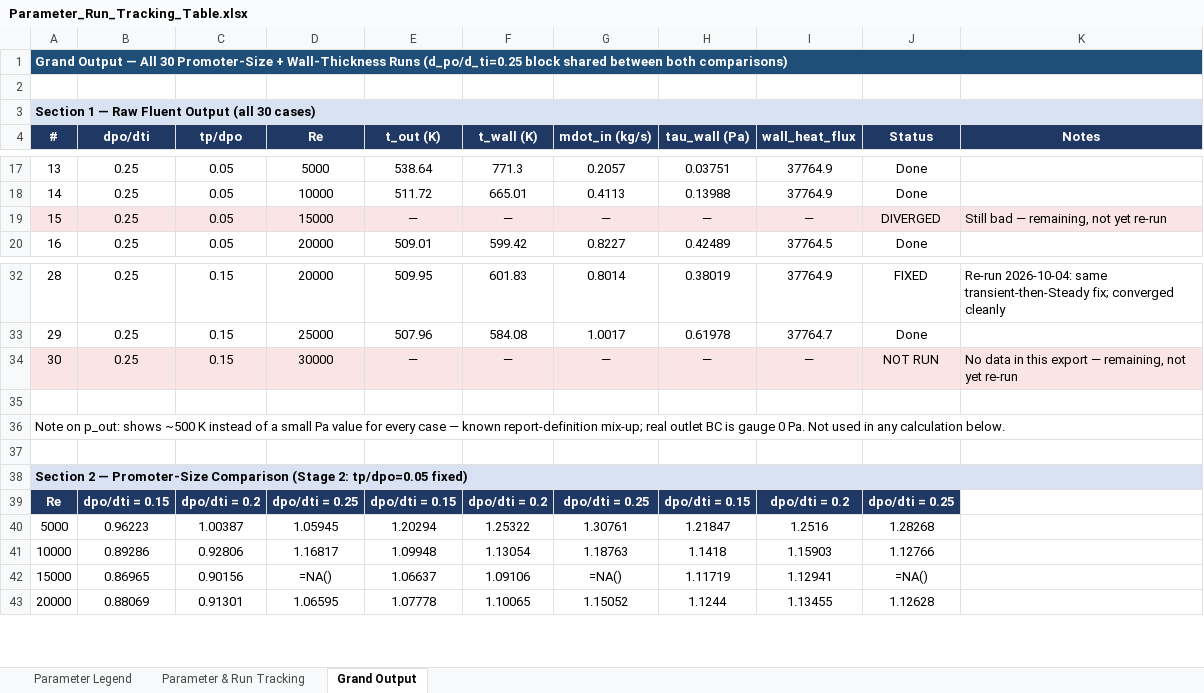
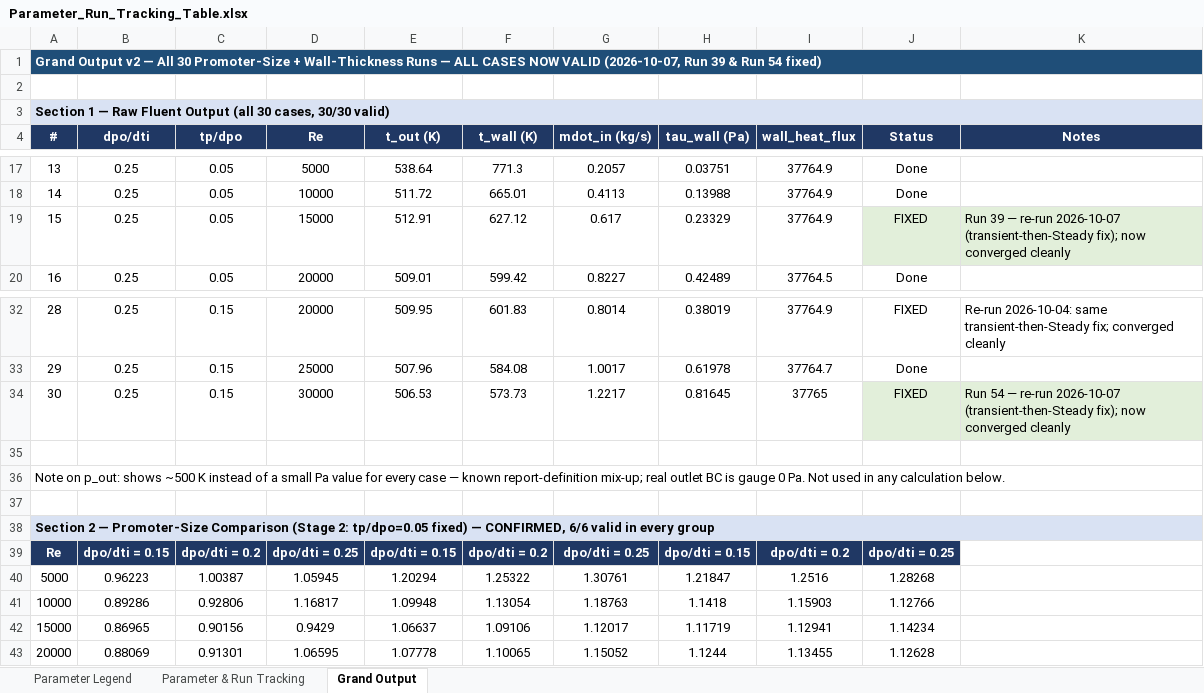
Before and after one commit to dhagax100/dhagax100, an Excel workbook: Parameter_Run_Tracking_Table.xlsx, sheet Grand Output, drawn as a sheet; only a part is shown, gaps mark what is left out; values as stored, in another font and other column widths than the file's, no borders; formulas without a stored value are shown as written; charts and pictures not drawn; the diff covers the shown part only; the diff names each change by its address in the sheet, - before the commit and + after, or states it on an @@ line.

```diff
--- a/Parameter_Run_Tracking_Table.xlsx (sheet Grand Output)
+++ b/Parameter_Run_Tracking_Table.xlsx (sheet Grand Output)
-A1 (#): Grand Output — All 30 Promoter-Size + Wall-Thickness Runs (d_po/d_ti=0.25 block shared between both comparisons)
+A1 (#): Grand Output v2 — All 30 Promoter-Size + Wall-Thickness Runs — ALL CASES NOW VALID (2026-10-07, Run 39 & Run 54 fixed)
-A3 (#): …(all 30 cases)
+A3 (#): …(all 30 cases, 30/30 valid)
-A19:I19 fill: #FBE4E4
+A19:I19 fill: none
-E19 (t_out (K)): —
+E19 (t_out (K)): 512.91
-F19 (t_wall (K)): —
+F19 (t_wall (K)): 627.12
-G19 (mdot_in (kg/s)): —
+G19 (mdot_in (kg/s)): 0.617
-H19 (tau_wall (Pa)): —
+H19 (tau_wall (Pa)): 0.23329
-I19 (wall_heat_flux): —
+I19 (wall_heat_flux): 37764.9
-J19 (Status): DIVERGED
+J19 (Status): FIXED
-J19:K19 fill: #FBE4E4
+J19:K19 fill: #E2EFDA
-K19 (Notes): Still bad — remaining, not yet re-run
+K19 (Notes): Run 39 — re-run 2026-10-07 (transient-then-Steady fix); now converged cleanly
-A34:I34 fill: #FBE4E4
+A34:I34 fill: none
-E34 (t_out (K)): —
+E34 (t_out (K)): 506.53
-F34 (t_wall (K)): —
+F34 (t_wall (K)): 573.73
-G34 (mdot_in (kg/s)): —
+G34 (mdot_in (kg/s)): 1.2217
-H34 (tau_wall (Pa)): —
+H34 (tau_wall (Pa)): 0.81645
-I34 (wall_heat_flux): —
+I34 (wall_heat_flux): 37765
-J34 (Status): NOT RUN
+J34 (Status): FIXED
-J34:K34 fill: #FBE4E4
+J34:K34 fill: #E2EFDA
-K34 (Notes): No data in this export — remaining, not yet re-run
+K34 (Notes): Run 54 — re-run 2026-10-07 (transient-then-Steady fix); now converged cleanly
-A38 (#): …tp/dpo=0.05 fixed)
+A38 (#): …tp/dpo=0.05 fixed) — CONFIRMED, 6/6 valid in every group
-D42 (Re): =NA()
+D42 (Re): 0.9429
-G42 (mdot_in (kg/s)): =NA()
+G42 (mdot_in (kg/s)): 1.12017
-J42 (Status): =NA()
+J42 (Status): 1.14234
```
Also changed, not shown: 1 added row, 1 removed row, 10 edited cells and cell formats elsewhere in this sheet, sheet Parameter & Run Tracking, sheet Parameter Legend.
